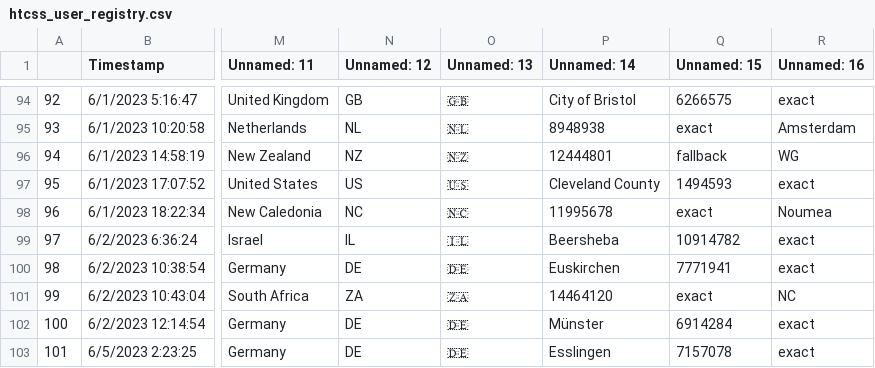
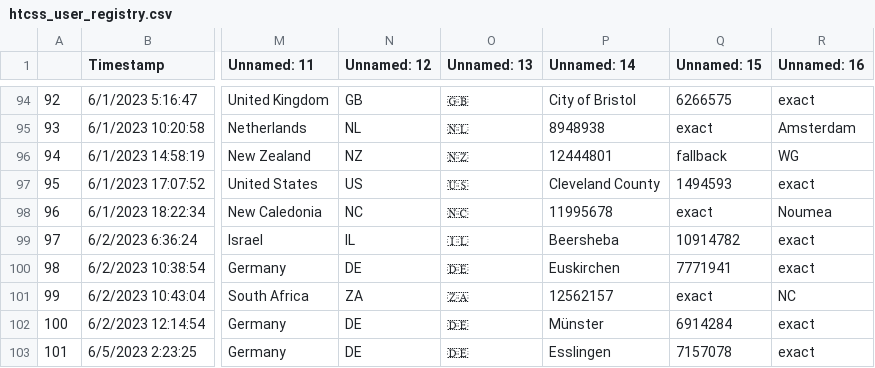
Before and after one commit to CannonLock/data-cache, a CSV file: data/htcss_user_registry.csv, drawn as a sheet; only a part is shown, gaps mark what is left out; the diff names each change by its address in the sheet, - before the commit and + after, or states it on an @@ line.

```diff
--- a/data/htcss_user_registry.csv
+++ b/data/htcss_user_registry.csv
-P101 (Unnamed: 14): 14464120
+P101 (Unnamed: 14): 12562157
```
